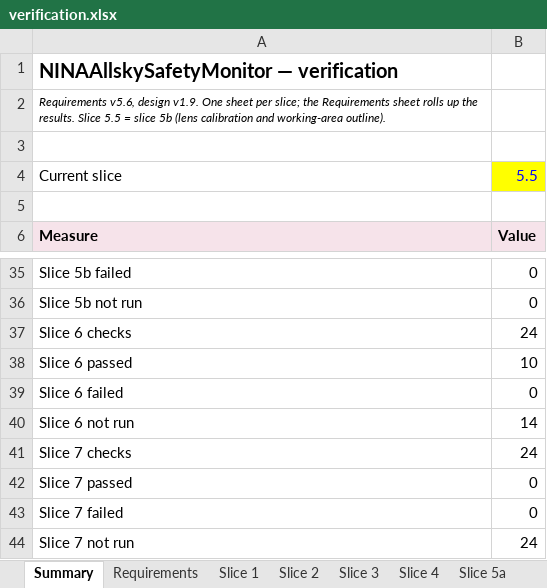
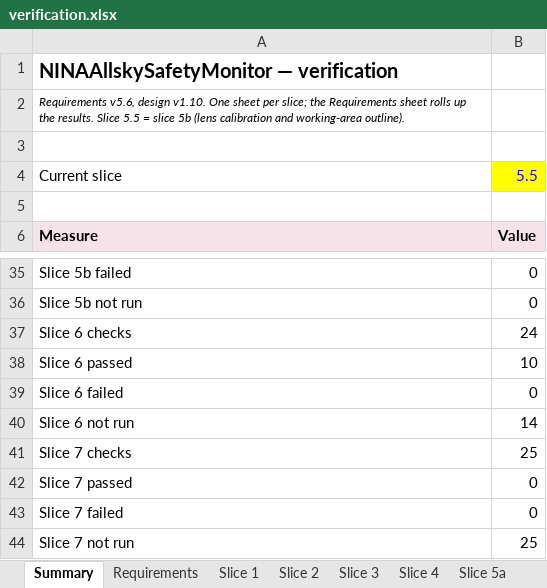
Before and after one commit to mpinnuck/NINAAllskySafetyMonitor, an Excel workbook: docs/verification/verification.xlsx, sheet Summary, drawn as a sheet; only a part is shown, gaps mark what is left out; values as stored, in another font and other column widths than the file's, no borders; the diff names each change by its address in the sheet, - before the commit and + after, or states it on an @@ line.

```diff
--- a/docs/verification/verification.xlsx (sheet Summary)
+++ b/docs/verification/verification.xlsx (sheet Summary)
-A2: …v5.6, design v1.9. One sheet…
+A2: …v5.6, design v1.10. One sheet…
-B41: 24
+B41: 25
-B44: 24
+B44: 25
```
Also changed, not shown: sheet Slice 7, sheet Requirements, formulas that keep their value, docs/design/review/traceability.xlsx, 14 other files.
